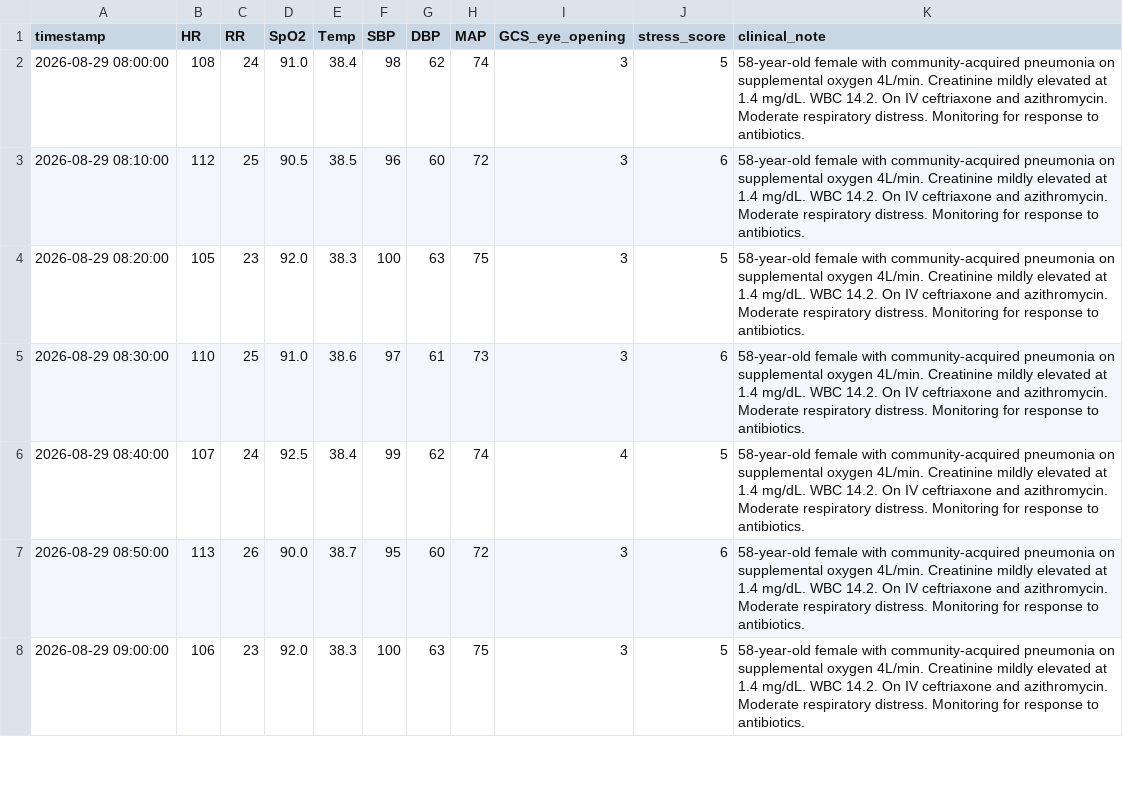
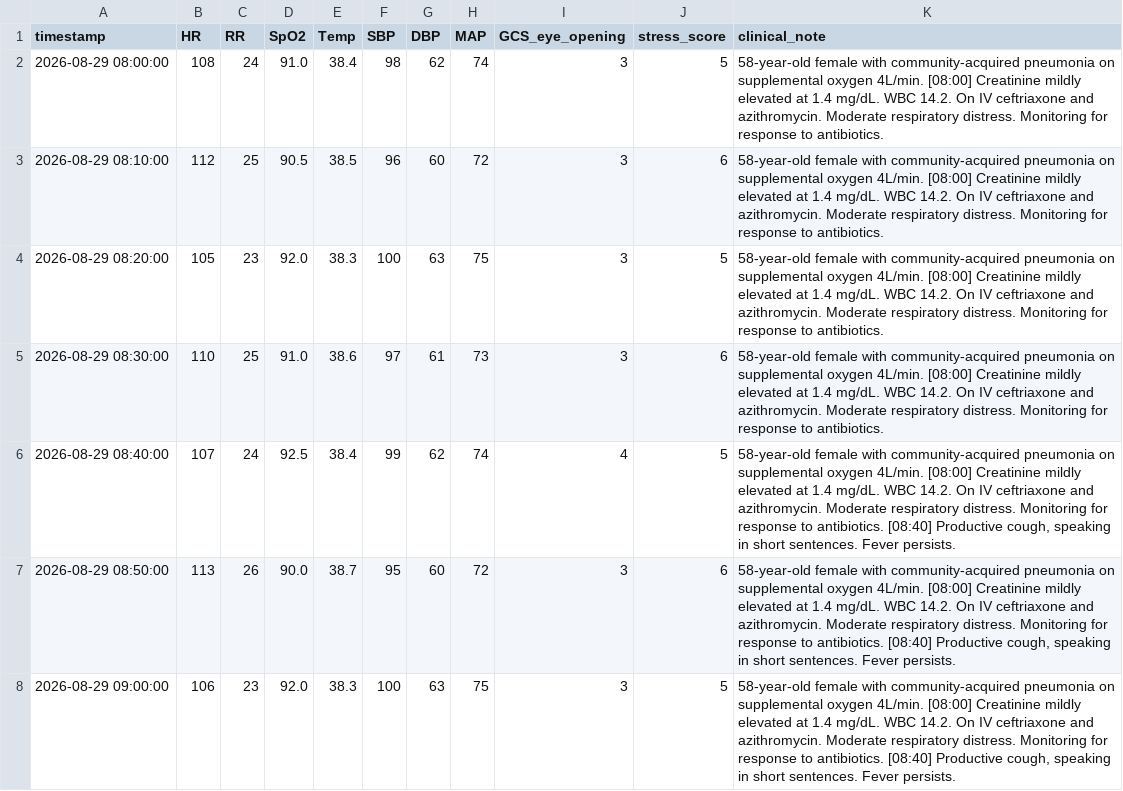
Before and after one commit to SNEH-17PATEL/IoMT-Driven-Federated-Multimodal-Learning-for-Patient-Smart-Monitoring, a CSV file: data/sample_patients/sample_patient02_data.csv, drawn as a sheet; only a part is shown; the diff covers the shown part only.

```diff
--- a/data/sample_patients/sample_patient02_data.csv
+++ b/data/sample_patients/sample_patient02_data.csv
@@ -1,8 +1,8 @@
 timestamp,HR,RR,SpO2,Temp,SBP,DBP,MAP,GCS_eye_opening,stress_score,clinical_note
-2026-08-29 08:00:00,108,24,91.0,38.4,98,62,74,3,5,"58-year-old female with community-acquired pneumonia on supplemental oxygen 4L/min. Creatinine mildly elevated at 1.4 mg/dL. WBC 14.2. On IV ceftriaxone and azithromycin. Moderate respiratory distress. Monitoring for response to antibiotics."
-2026-08-29 08:10:00,112,25,90.5,38.5,96,60,72,3,6,"58-year-old female with community-acquired pneumonia on supplemental oxygen 4L/min. Creatinine mildly elevated at 1.4 mg/dL. WBC 14.2. On IV ceftriaxone and azithromycin. Moderate respiratory distress. Monitoring for response to antibiotics."
-2026-08-29 08:20:00,105,23,92.0,38.3,100,63,75,3,5,"58-year-old female with community-acquired pneumonia on supplemental oxygen 4L/min. Creatinine mildly elevated at 1.4 mg/dL. WBC 14.2. On IV ceftriaxone and azithromycin. Moderate respiratory distress. Monitoring for response to antibiotics."
-2026-08-29 08:30:00,110,25,91.0,38.6,97,61,73,3,6,"58-year-old female with community-acquired pneumonia on supplemental oxygen 4L/min. Creatinine mildly elevated at 1.4 mg/dL. WBC 14.2. On IV ceftriaxone and azithromycin. Moderate respiratory distress. Monitoring for response to antibiotics."
-2026-08-29 08:40:00,107,24,92.5,38.4,99,62,74,4,5,"58-year-old female with community-acquired pneumonia on supplemental oxygen 4L/min. Creatinine mildly elevated at 1.4 mg/dL. WBC 14.2. On IV ceftriaxone and azithromycin. Moderate respiratory distress. Monitoring for response to antibiotics."
-2026-08-29 08:50:00,113,26,90.0,38.7,95,60,72,3,6,"58-year-old female with community-acquired pneumonia on supplemental oxygen 4L/min. Creatinine mildly elevated at 1.4 mg/dL. WBC 14.2. On IV ceftriaxone and azithromycin. Moderate respiratory distress. Monitoring for response to antibiotics."
-2026-08-29 09:00:00,106,23,92.0,38.3,100,63,75,3,5,"58-year-old female with community-acquired pneumonia on supplemental oxygen 4L/min. Creatinine mildly elevated at 1.4 mg/dL. WBC 14.2. On IV ceftriaxone and azithromycin. Moderate respiratory distress. Monitoring for response to antibiotics."
+2026-08-29 08:00:00,108,24,91.0,38.4,98,62,74,3,5,58-year-old female with community-acquired pneumonia on supplemental oxygen 4L/min. [08:00] Creatinine mildly elevated at 1.4 mg/dL. WBC 14.2. On IV ceftriaxone and azithromycin. Moderate respiratory distress. Monitoring for response to antibiotics.
+2026-08-29 08:10:00,112,25,90.5,38.5,96,60,72,3,6,58-year-old female with community-acquired pneumonia on supplemental oxygen 4L/min. [08:00] Creatinine mildly elevated at 1.4 mg/dL. WBC 14.2. On IV ceftriaxone and azithromycin. Moderate respiratory distress. Monitoring for response to antibiotics.
+2026-08-29 08:20:00,105,23,92.0,38.3,100,63,75,3,5,58-year-old female with community-acquired pneumonia on supplemental oxygen 4L/min. [08:00] Creatinine mildly elevated at 1.4 mg/dL. WBC 14.2. On IV ceftriaxone and azithromycin. Moderate respiratory distress. Monitoring for response to antibiotics.
+2026-08-29 08:30:00,110,25,91.0,38.6,97,61,73,3,6,58-year-old female with community-acquired pneumonia on supplemental oxygen 4L/min. [08:00] Creatinine mildly elevated at 1.4 mg/dL. WBC 14.2. On IV ceftriaxone and azithromycin. Moderate respiratory distress. Monitoring for response to antibiotics.
+2026-08-29 08:40:00,107,24,92.5,38.4,99,62,74,4,5,"58-year-old female with community-acquired pneumonia on supplemental oxygen 4L/min. [08:00] Creatinine mildly elevated at 1.4 mg/dL. WBC 14.2. On IV ceftriaxone and azithromycin. Moderate respiratory distress. Monitoring for response to antibiotics. [08:40] Productive cough, speaking in short sentences. Fever persists."
+2026-08-29 08:50:00,113,26,90.0,38.7,95,60,72,3,6,"58-year-old female with community-acquired pneumonia on supplemental oxygen 4L/min. [08:00] Creatinine mildly elevated at 1.4 mg/dL. WBC 14.2. On IV ceftriaxone and azithromycin. Moderate respiratory distress. Monitoring for response to antibiotics. [08:40] Productive cough, speaking in short sentences. Fever persists."
+2026-08-29 09:00:00,106,23,92.0,38.3,100,63,75,3,5,"58-year-old female with community-acquired pneumonia on supplemental oxygen 4L/min. [08:00] Creatinine mildly elevated at 1.4 mg/dL. WBC 14.2. On IV ceftriaxone and azithromycin. Moderate respiratory distress. Monitoring for response to antibiotics. [08:40] Productive cough, speaking in short sentences. Fever persists."
```
Also changed, not shown: 23 edited cells elsewhere in this file, data/sample_patients/sample_patient01_data.csv, data/sample_patients/sample_patient03_data.csv, 19 other files.
